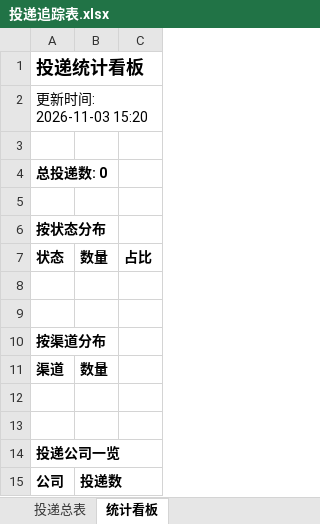
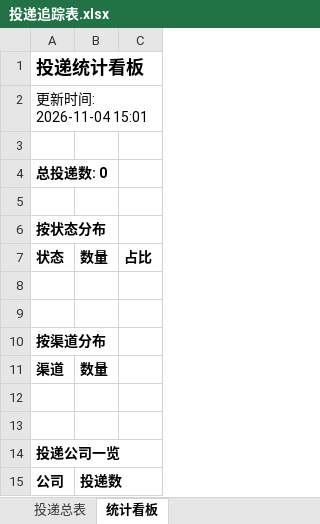
Before and after one commit to Tjfancy/campus-radar, an Excel workbook: reports/投递追踪表.xlsx, sheet 统计看板, drawn as a sheet; values as stored, in another font and other column widths than the file's, no borders; the diff names each change by its address in the sheet, - before the commit and + after, or states it on an @@ line.

```diff
--- a/reports/投递追踪表.xlsx (sheet 统计看板)
+++ b/reports/投递追踪表.xlsx (sheet 统计看板)
-A2: 更新时间: 2026-11-03 15:20
+A2: 更新时间: 2026-11-04 15:01
```
Also changed, not shown: 2 other files.
